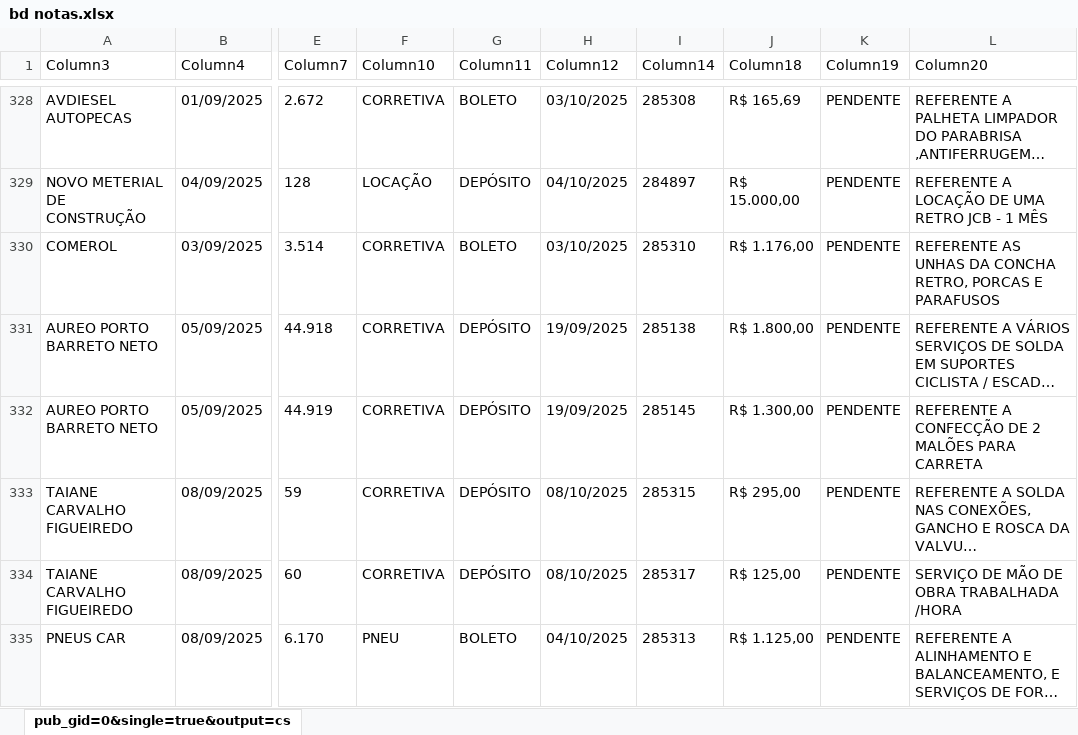
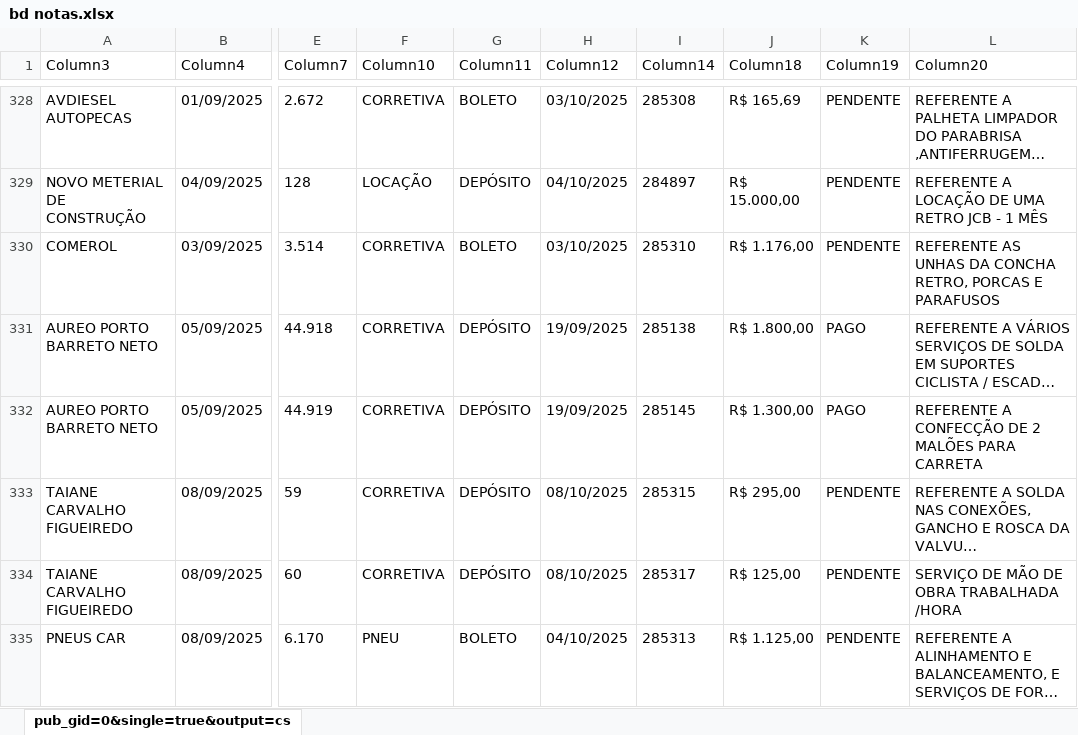
Before and after one commit to joaovctdev/RelatorioFrota, an Excel workbook: dados/bd notas.xlsx, sheet pub_gid=0&single=true&output=cs, drawn as a sheet; only a part is shown, gaps mark what is left out; long unchanged cells end in …; values as stored, in another font and other column widths than the file's, no borders; table styles not drawn; the diff covers the shown part only; the diff names each change by its address in the sheet, - before the commit and + after, or states it on an @@ line.

```diff
--- a/dados/bd notas.xlsx (sheet pub_gid=0&single=true&output=cs)
+++ b/dados/bd notas.xlsx (sheet pub_gid=0&single=true&output=cs)
-K331:K332 (Column19): PENDENTE
+K331:K332 (Column19): PAGO
```
Also changed, not shown: 21 added rows and 33 edited cells elsewhere in this sheet, 1 other file.
